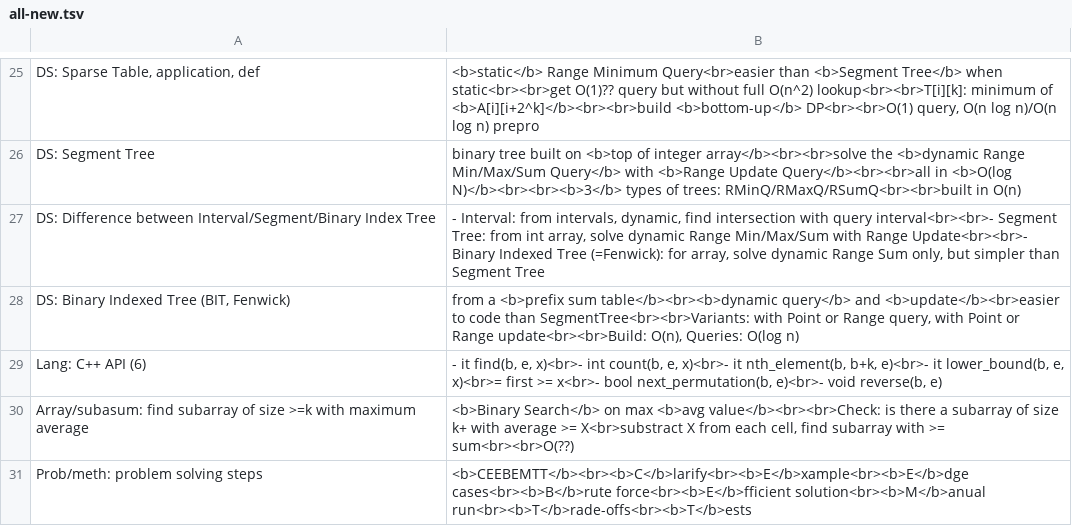
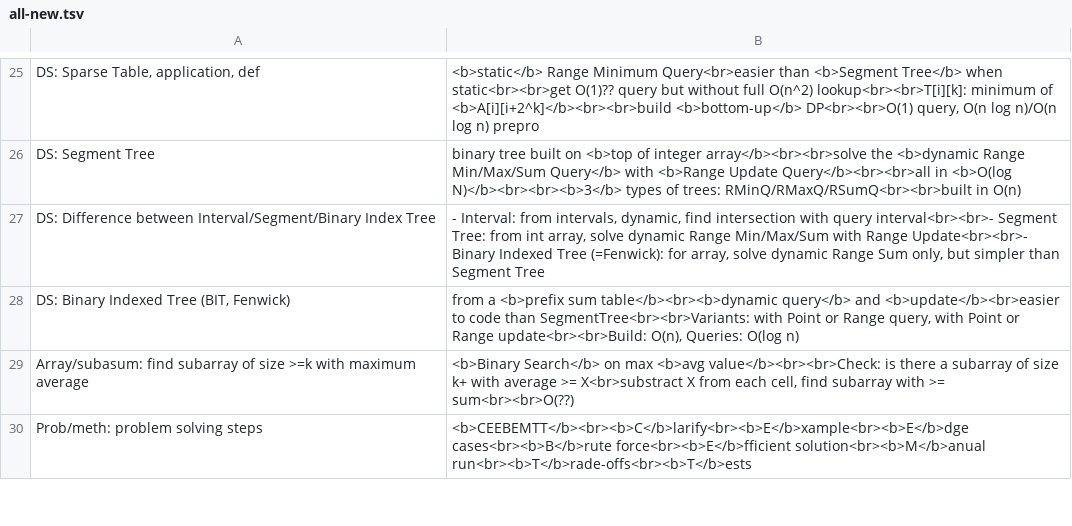
Before and after one commit to mirabl/j, a TSV file: anki/all-new.tsv, drawn as a sheet; only a part is shown, gaps mark what is left out; the diff names each change by its address in the sheet, - before the commit and + after, or states it on an @@ line.

```diff
--- a/anki/all-new.tsv
+++ b/anki/all-new.tsv
-row 29: Lang: C++ API (6) | - it find(b, e, x)<br>- int count(b, e, x)<br>- it nth_element(b, b+k, e)<br>- it lower_bound(b, e, x)<br>= first >= x<br>- bool next_permutation(b, e)<br>- void reverse(b, e)
```
Also changed, not shown: 1 other file.
